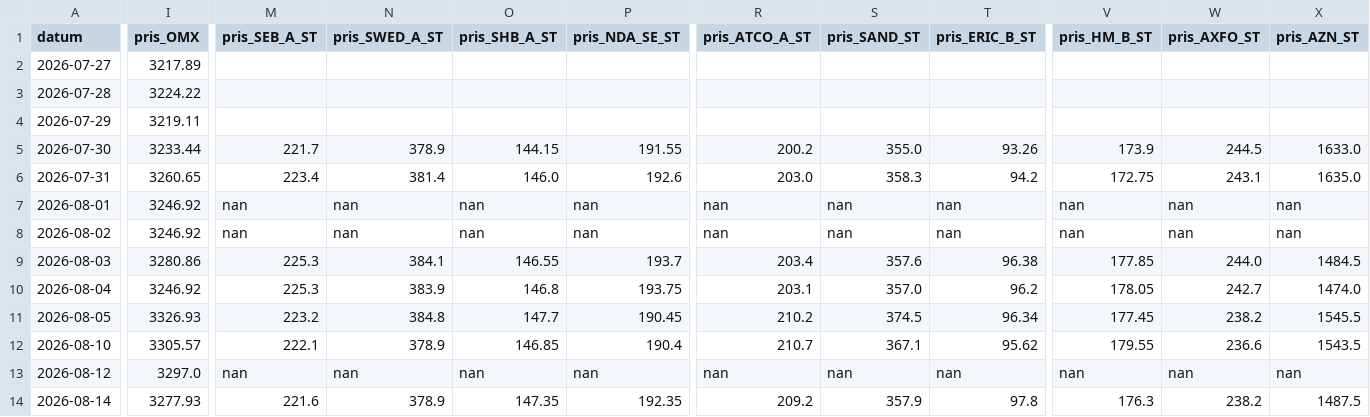
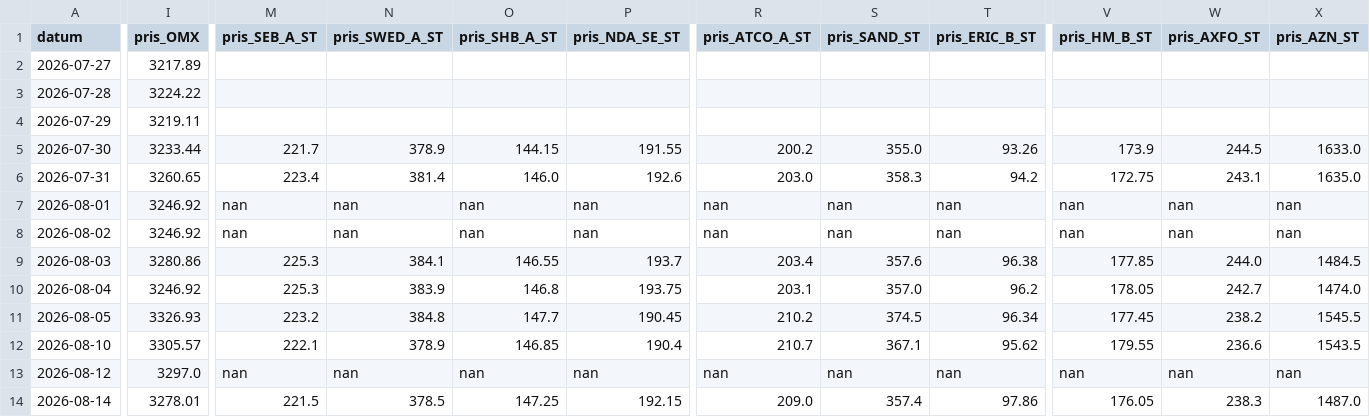
Before and after one commit to Lilmacke/Markus-hub-, a CSV file: historik.csv, drawn as a sheet; only a part is shown, gaps mark what is left out; the diff covers the shown part only; the diff names each change by its address in the sheet, - before the commit and + after, or states it on an @@ line.

```diff
--- a/historik.csv
+++ b/historik.csv
-I14 (pris_OMX): 3277.93
+I14 (pris_OMX): 3278.01
-M14 (pris_SEB_A_ST): 221.6
+M14 (pris_SEB_A_ST): 221.5
-N14 (pris_SWED_A_ST): 378.9
+N14 (pris_SWED_A_ST): 378.5
-O14 (pris_SHB_A_ST): 147.35
+O14 (pris_SHB_A_ST): 147.25
-P14 (pris_NDA_SE_ST): 192.35
+P14 (pris_NDA_SE_ST): 192.15
-R14 (pris_ATCO_A_ST): 209.2
+R14 (pris_ATCO_A_ST): 209.0
-S14 (pris_SAND_ST): 357.9
+S14 (pris_SAND_ST): 357.4
-T14 (pris_ERIC_B_ST): 97.8
+T14 (pris_ERIC_B_ST): 97.86
-V14 (pris_HM_B_ST): 176.3
+V14 (pris_HM_B_ST): 176.05
-W14 (pris_AXFO_ST): 238.2
+W14 (pris_AXFO_ST): 238.3
-X14 (pris_AZN_ST): 1487.5
+X14 (pris_AZN_ST): 1487.0
```
Also changed, not shown: 9 edited cells elsewhere in this file, 2 other files.
